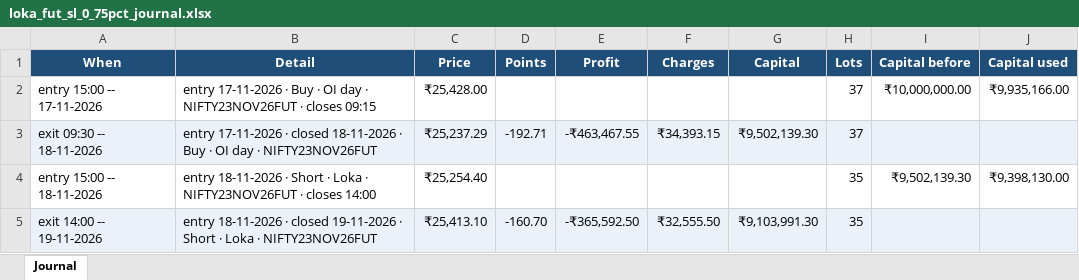
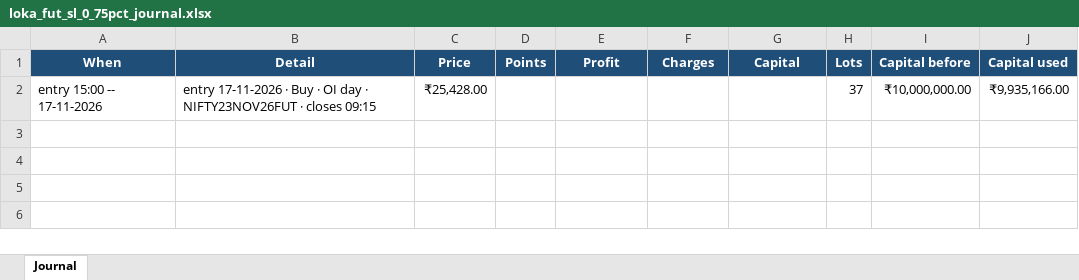
Before and after one commit to AbhilashMunnur/nifty-index-scan, an Excel workbook: data/loka_fut_sl_0_75pct_journal.xlsx, sheet Journal, drawn as a sheet; values as stored, in another font and other column widths than the file's, no borders; the diff names each change by its address in the sheet, - before the commit and + after, or states it on an @@ line.

```diff
--- a/data/loka_fut_sl_0_75pct_journal.xlsx (sheet Journal)
+++ b/data/loka_fut_sl_0_75pct_journal.xlsx (sheet Journal)
-row 3: exit 09:30 -- 18-11-2026 | entry 17-11-2026 · closed 18-11-2026 · Buy · OI day · NIFTY23NOV26FUT | ₹25,237.29 | -192.71 | -₹463,467.55 | ₹34,393.15 | ₹9,502,139.30 | 37
-row 4: entry 15:00 -- 18-11-2026 | entry 18-11-2026 · Short · Loka · NIFTY23NOV26FUT · closes 14:00 | ₹25,254.40 |  |  |  |  | 35 | ₹9,502,139.30 | ₹9,398,130.00
-row 5: exit 14:00 -- 19-11-2026 | entry 18-11-2026 · closed 19-11-2026 · Short · Loka · NIFTY23NOV26FUT | ₹25,413.10 | -160.70 | -₹365,592.50 | ₹32,555.50 | ₹9,103,991.30 | 35
```
Also changed, not shown: data/loka_fut_sl_1pct_journal.xlsx, data/loka_kalyanam_journal.xlsx, 8 other files.
